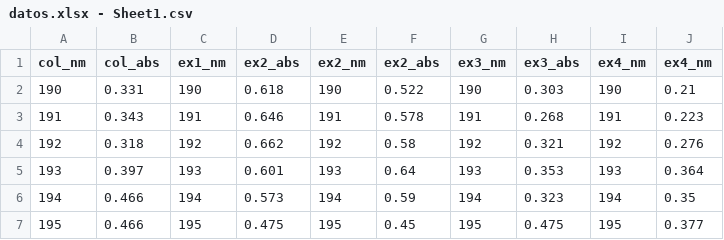
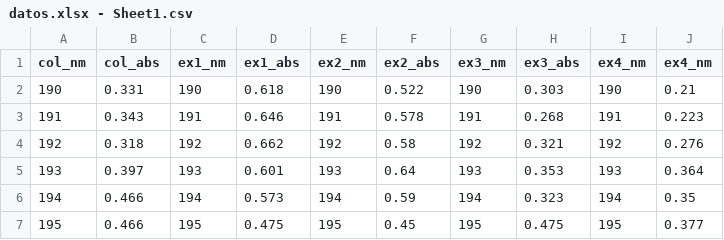
Before and after one commit to jcvaldiviezo/clubes2022, a CSV file: datos.xlsx - Sheet1.csv, drawn as a sheet; only a part is shown.

Commit message:
Update datos.xlsx - Sheet1.csv

```diff
--- a/datos.xlsx - Sheet1.csv
+++ b/datos.xlsx - Sheet1.csv
@@ -1,2 +1,2 @@
-col_nm,col_abs,ex1_nm,ex2_abs,ex2_nm,ex2_abs,ex3_nm,ex3_abs,ex4_nm,ex4_nm
+col_nm,col_abs,ex1_nm,ex1_abs,ex2_nm,ex2_abs,ex3_nm,ex3_abs,ex4_nm,ex4_nm
 190,0.331,190,0.618,190,0.522,190,0.303,190,0.21
```
